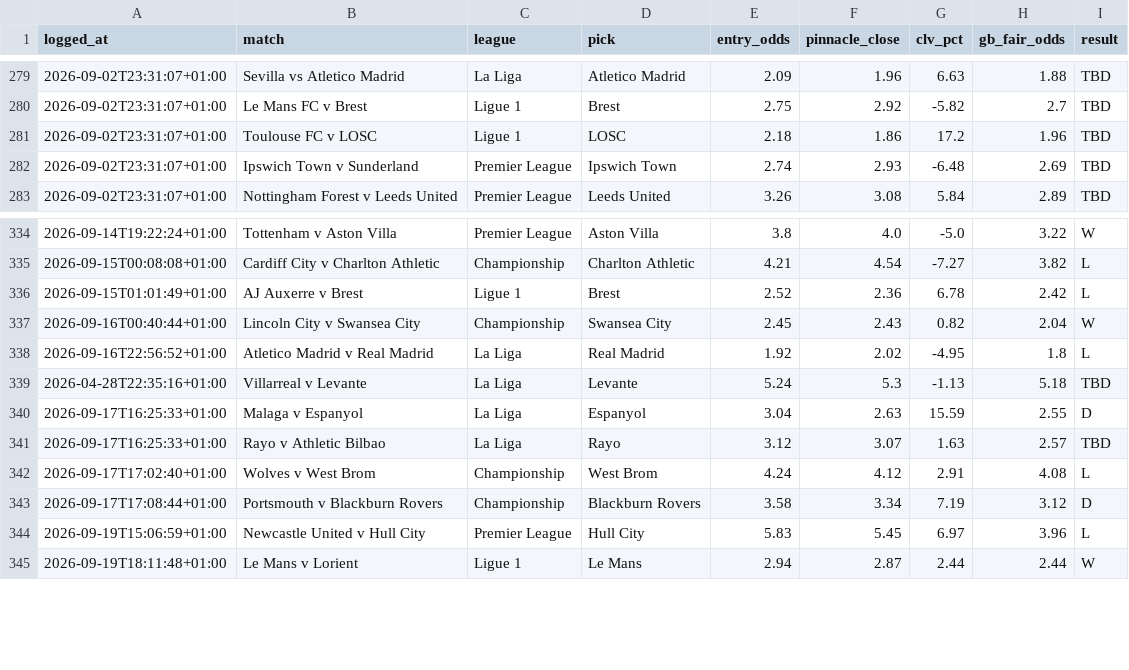
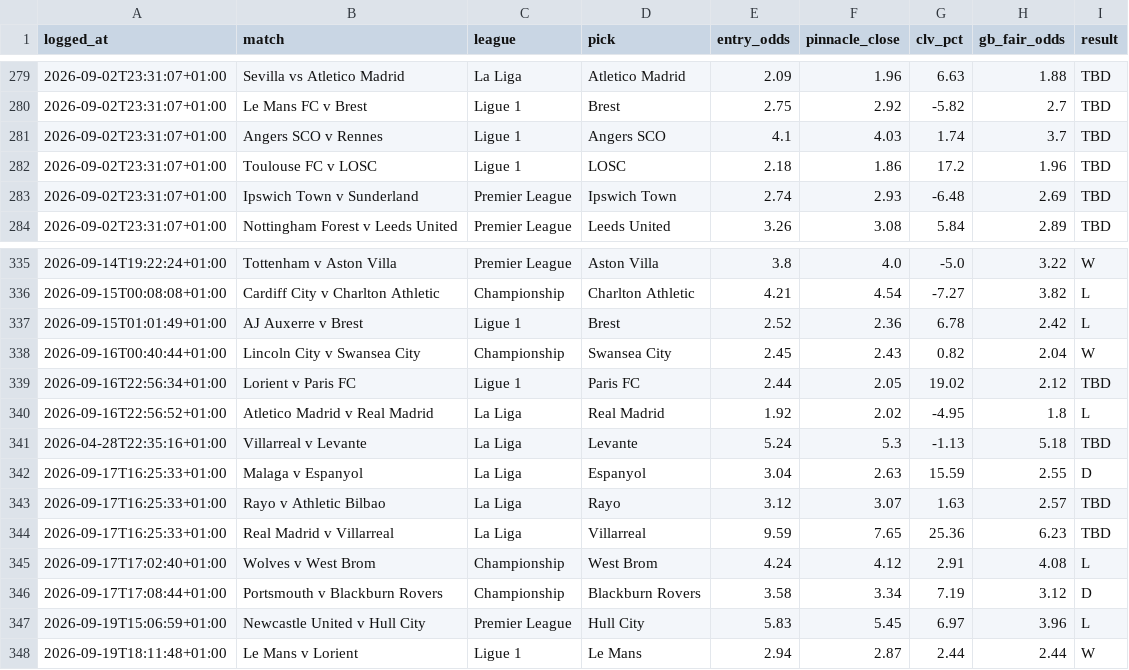
Before and after one commit to Rodzzinho/gamebreaker-dashboard, a CSV file: data/bets.csv, drawn as a sheet; only a part is shown, gaps mark what is left out.

Commit message:
Refresh dashboard data: 362 settled

```diff
--- a/data/bets.csv
+++ b/data/bets.csv
@@ -280,2 +280,3 @@ logged_at,match,league,pick,entry_odds,pinnacle_close,clv_pct,gb_fair_odds,resul
 2026-09-02T23:31:07+01:00,Le Mans FC v Brest,Ligue 1,Brest,2.75,2.92,-5.82,2.7,TBD
+2026-09-02T23:31:07+01:00,Angers SCO v Rennes,Ligue 1,Angers SCO,4.1,4.03,1.74,3.7,TBD
 2026-09-02T23:31:07+01:00,Toulouse FC v LOSC,Ligue 1,LOSC,2.18,1.86,17.2,1.96,TBD
@@ -337,2 +338,3 @@ logged_at,match,league,pick,entry_odds,pinnacle_close,clv_pct,gb_fair_odds,resul
 2026-09-16T00:40:44+01:00,Lincoln City v Swansea City,Championship,Swansea City,2.45,2.43,0.82,2.04,W
+2026-09-16T22:56:34+01:00,Lorient v Paris FC,Ligue 1,Paris FC,2.44,2.05,19.02,2.12,TBD
 2026-09-16T22:56:52+01:00,Atletico Madrid v Real Madrid,La Liga,Real Madrid,1.92,2.02,-4.95,1.8,L
@@ -341,2 +343,3 @@ logged_at,match,league,pick,entry_odds,pinnacle_close,clv_pct,gb_fair_odds,resul
 2026-09-17T16:25:33+01:00,Rayo v Athletic Bilbao,La Liga,Rayo,3.12,3.07,1.63,2.57,TBD
+2026-09-17T16:25:33+01:00,Real Madrid v Villarreal,La Liga,Villarreal,9.59,7.65,25.36,6.23,TBD
 2026-09-17T17:02:40+01:00,Wolves v West Brom,Championship,West Brom,4.24,4.12,2.91,4.08,L
```
Also changed, not shown: 2 other files.
